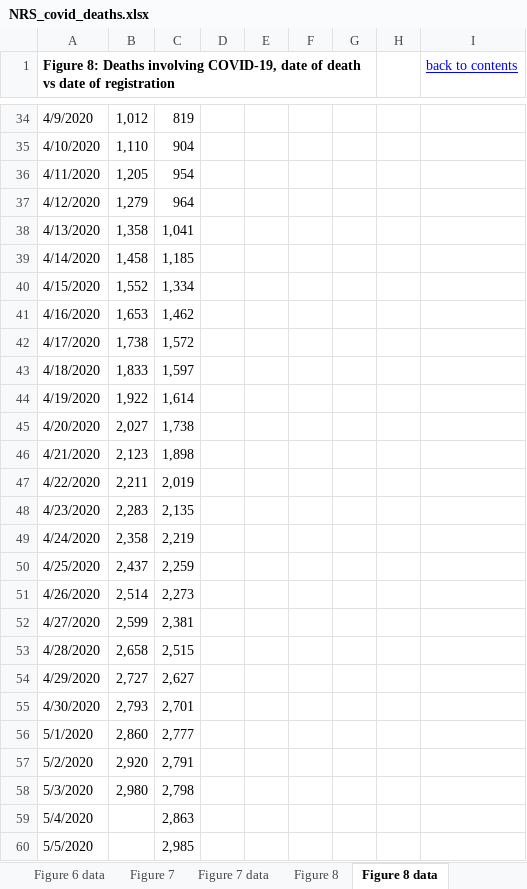
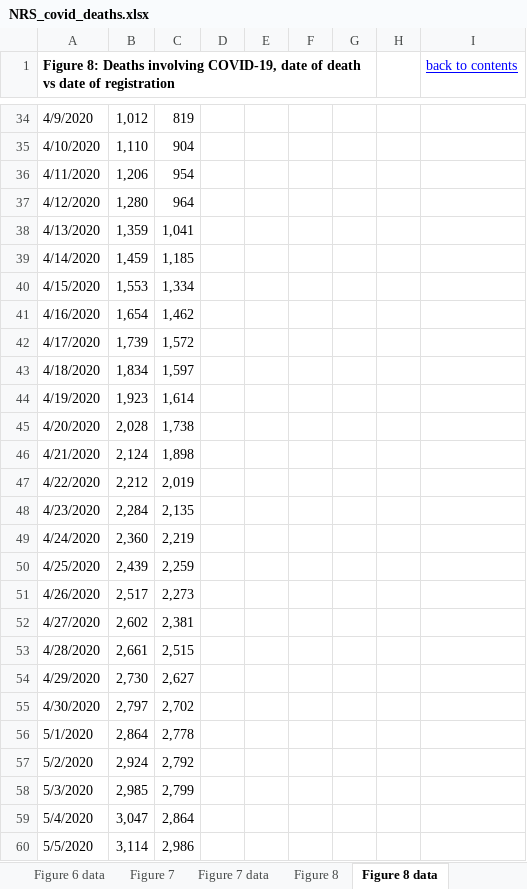
Before and after one commit to jakeybob/covid19-scotland, an Excel workbook: data/NRS_covid_deaths.xlsx, sheet Figure 8 data, drawn as a sheet; only a part is shown, gaps mark what is left out; values as stored, in another font and other column widths than the file's, no borders; the diff covers the shown part only; the diff names each change by its address in the sheet, - before the commit and + after, or states it on an @@ line.

```diff
--- a/data/NRS_covid_deaths.xlsx (sheet Figure 8 data)
+++ b/data/NRS_covid_deaths.xlsx (sheet Figure 8 data)
-B36: 1,205
+B36: 1,206
-B37: 1,279
+B37: 1,280
-B38: 1,358
+B38: 1,359
-B39: 1,458
+B39: 1,459
-B40: 1,552
+B40: 1,553
-B41: 1,653
+B41: 1,654
-B42: 1,738
+B42: 1,739
-B43: 1,833
+B43: 1,834
-B44: 1,922
+B44: 1,923
-B45: 2,027
+B45: 2,028
-B46: 2,123
+B46: 2,124
-B47: 2,211
+B47: 2,212
-B48: 2,283
+B48: 2,284
-B49: 2,358
+B49: 2,360
-B50: 2,437
+B50: 2,439
-B51: 2,514
+B51: 2,517
-B52: 2,599
+B52: 2,602
-B53: 2,658
+B53: 2,661
-B54: 2,727
+B54: 2,730
-B55: 2,793
+B55: 2,797
-C55: 2,701
+C55: 2,702
-B56: 2,860
+B56: 2,864
-C56: 2,777
+C56: 2,778
-B57: 2,920
+B57: 2,924
-C57: 2,791
+C57: 2,792
-B58: 2,980
+B58: 2,985
-C58: 2,798
+C58: 2,799
-B59: (empty)
+B59: 3,047
-C59: 2,863
+C59: 2,864
-B60: (empty)
+B60: 3,114
-C60: 2,985
+C60: 2,986
```
Also changed, not shown: 7 added rows, 12 edited cells, cell formats and merged cells elsewhere in this sheet, sheet Table 3 - deaths by location, sheet Figure 7 data, sheet Table 2 - All deaths, sheet Figure 6 data, sheet Figure 2 data, sheet Figure 4 data, 5 more sheets, formulas that keep their value, charts or pictures, 14 other files.
